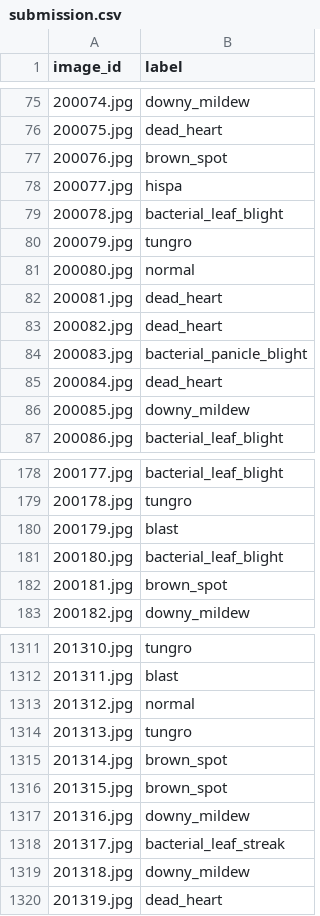
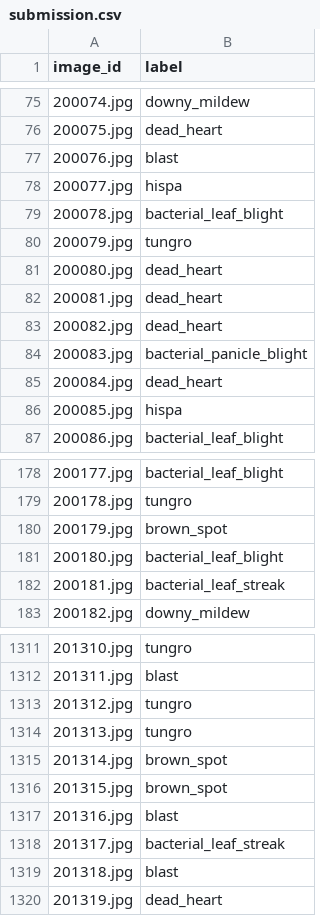
Before and after one commit to IdkwhatImD0ing/Kaggle, a CSV file: Paddy/submission.csv, drawn as a sheet; only a part is shown, gaps mark what is left out; the diff covers the shown part only.

```diff
--- a/Paddy/submission.csv
+++ b/Paddy/submission.csv
@@ -76,3 +76,3 @@ image_id,label
 200075.jpg,dead_heart
-200076.jpg,brown_spot
+200076.jpg,blast
 200077.jpg,hispa
@@ -80,3 +80,3 @@ image_id,label
 200079.jpg,tungro
-200080.jpg,normal
+200080.jpg,dead_heart
 200081.jpg,dead_heart
@@ -85,3 +85,3 @@ image_id,label
 200084.jpg,dead_heart
-200085.jpg,downy_mildew
+200085.jpg,hispa
 200086.jpg,bacterial_leaf_blight
@@ -179,5 +179,5 @@ image_id,label
 200178.jpg,tungro
-200179.jpg,blast
+200179.jpg,brown_spot
 200180.jpg,bacterial_leaf_blight
-200181.jpg,brown_spot
+200181.jpg,bacterial_leaf_streak
 200182.jpg,downy_mildew
@@ -1312,3 +1312,3 @@ image_id,label
 201311.jpg,blast
-201312.jpg,normal
+201312.jpg,tungro
 201313.jpg,tungro
@@ -1316,5 +1316,5 @@ image_id,label
 201315.jpg,brown_spot
-201316.jpg,downy_mildew
+201316.jpg,blast
 201317.jpg,bacterial_leaf_streak
-201318.jpg,downy_mildew
+201318.jpg,blast
 201319.jpg,dead_heart
```
Also changed, not shown: 151 edited cells elsewhere in this file, 3 other files.
